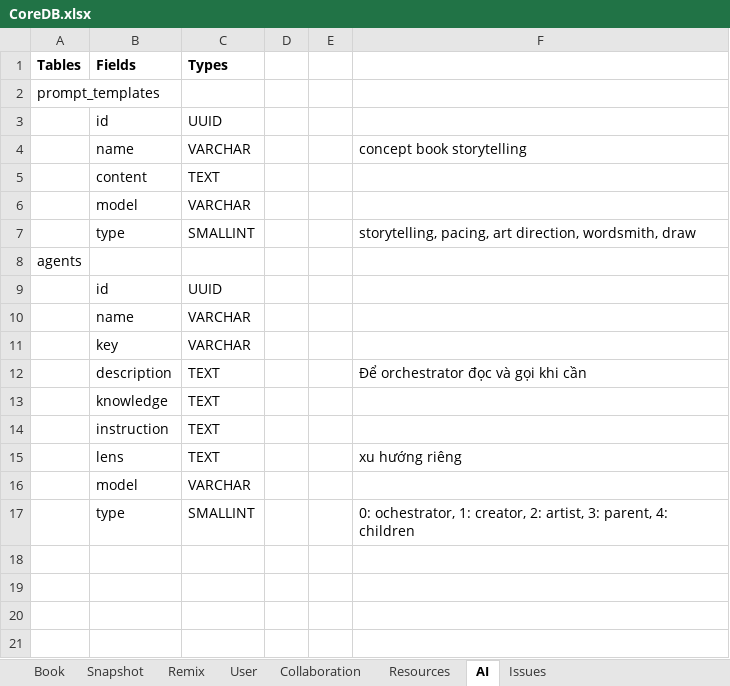
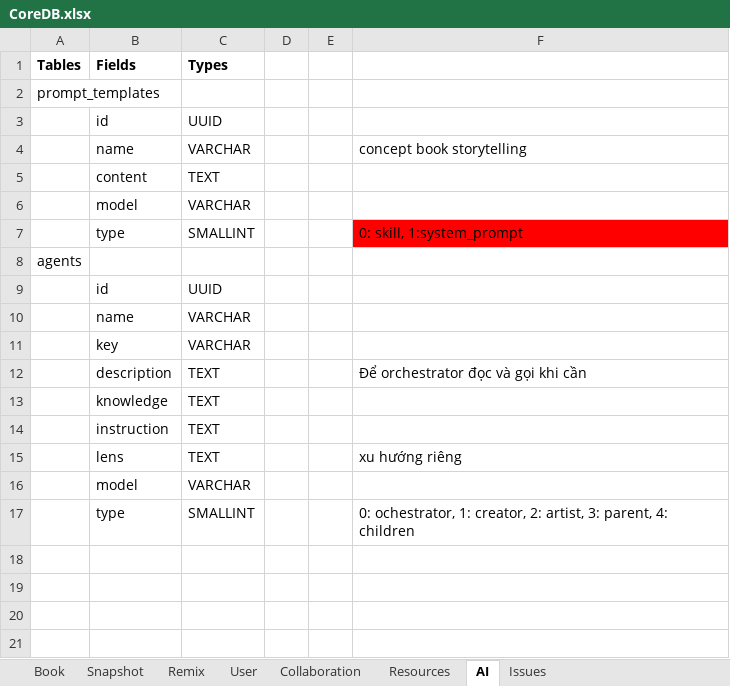
Before and after one commit to hacker1002/ai-storybook-design, an Excel workbook: CoreDB.xlsx, sheet AI, drawn as a sheet; values as stored, in another font and other column widths than the file's, no borders; charts and pictures not drawn; the diff names each change by its address in the sheet, - before the commit and + after, or states it on an @@ line.

Commit message:
refactor(schema): unify spread structure and flatten template layouts
Breaking changes:
- Replace spread.left_page/right_page with pages[] array
- Move background from spread-level to page-level
- Flatten template_layouts.slots to direct textboxes[]/images[]
- Move textbox fill/outline/audio under language scope

New fields:
- dummies[].spreads[].images[].typography for display frames
- props[].sounds[].description and stages[].sounds[].description
- dummies[].type values: prose | verse | poetry

Rationale: Unified DPS/non-DPS handling, per-page backgrounds, per-language textbox styling

```diff
--- a/CoreDB.xlsx (sheet AI)
+++ b/CoreDB.xlsx (sheet AI)
-F7: storytelling, pacing, art direction, wordsmith, draw
+F7: 0: skill, 1:system_prompt
-F7 fill: none
+F7 fill: #FF0000
```
Also changed, not shown: sheet Resources, sheet Snapshot, sheet Book, charts or pictures, 3 other files.
